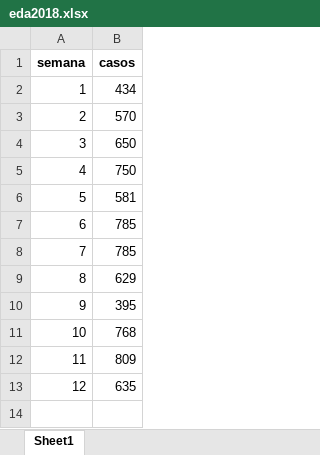
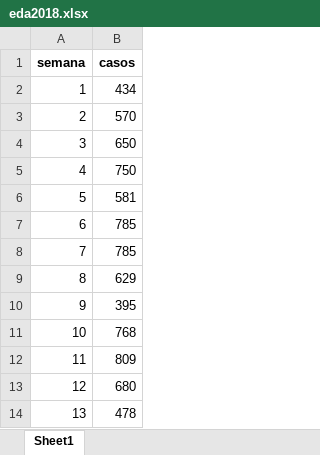
Before and after one commit to sivigilaper/Boletin_epi, an Excel workbook: Boletin_ Epi_Pereira/Datos/eda2018.xlsx, sheet Sheet1, drawn as a sheet; values as stored, in another font and other column widths than the file's, no borders; the diff names each change by its address in the sheet, - before the commit and + after, or states it on an @@ line.

Commit message:
seman 13 2024 boletin

```diff
--- a/Boletin_ Epi_Pereira/Datos/eda2018.xlsx (sheet Sheet1)
+++ b/Boletin_ Epi_Pereira/Datos/eda2018.xlsx (sheet Sheet1)
-B13 (casos): 635
+B13 (casos): 680
+row 14: 13 | 478
```
Also changed, not shown: 9 other files.
